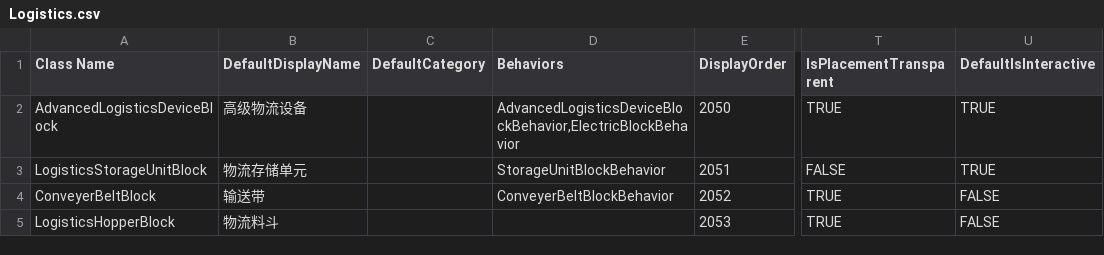
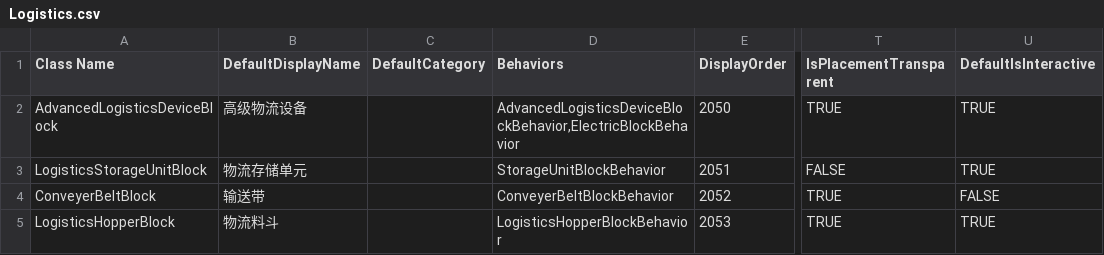
Before and after one commit to CS-LX/Logistics, a CSV file: Logistics.csv, drawn as a sheet; only a part is shown, gaps mark what is left out; the diff names each change by its address in the sheet, - before the commit and + after, or states it on an @@ line.

Commit message:
feat: 落料/受料斗玩法闭环（间隔、模式、启用、严进料）
默认 0.25s 可调；受料默认启用、落料默认关闭；弹出方向与 IPreferPlacement 交互已对齐。

```diff
--- a/Logistics.csv
+++ b/Logistics.csv
-D5 (Behaviors): (empty)
+D5 (Behaviors): LogisticsHopperBlockBehavior
-U5 (DefaultIsInteractive): FALSE
+U5 (DefaultIsInteractive): TRUE
```
Also changed, not shown: 10 other files.
